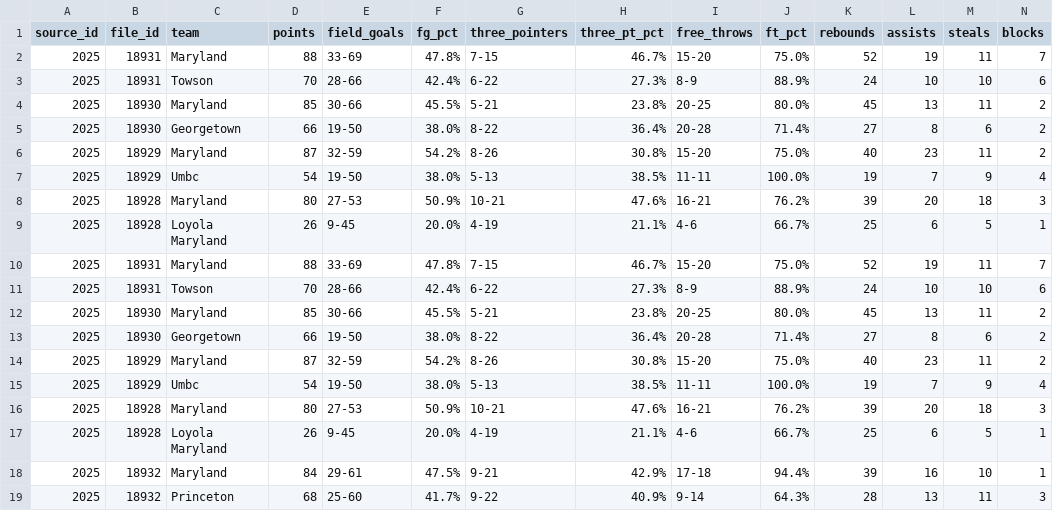
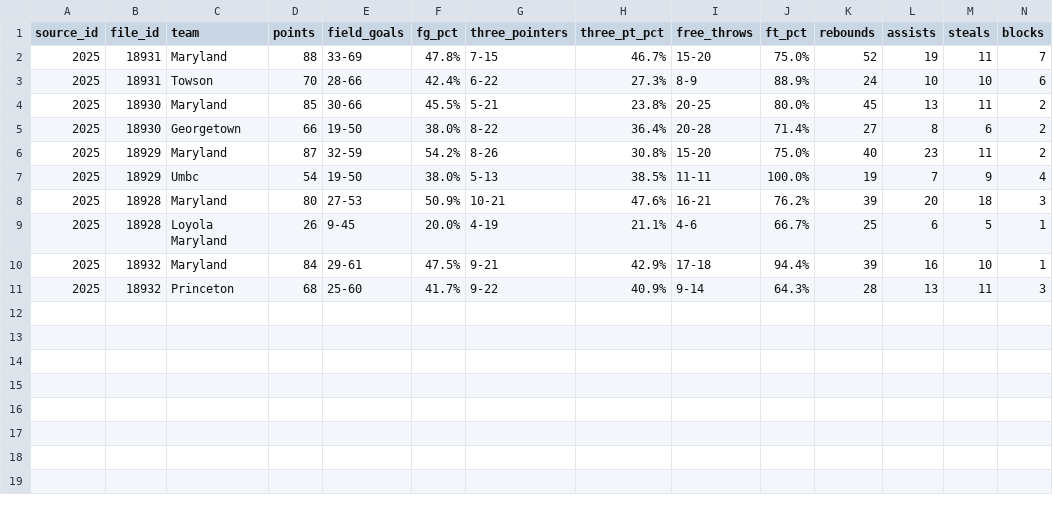
Before and after one commit to dwillis/umdwbb-data, a CSV file: 2025-26/team_totals.csv, drawn as a sheet; only a part is shown; rows hold the shown columns only; the diff names each change by its address in the sheet, - before the commit and + after, or states it on an @@ line.

```diff
--- a/2025-26/team_totals.csv
+++ b/2025-26/team_totals.csv
-row 10: 2025 | 18931 | Maryland | 88 | 33-69 | 47.8% | 7-15 | 46.7% | 15-20 | 75.0% | 52 | 19 | 11 | 7
-row 11: 2025 | 18931 | Towson | 70 | 28-66 | 42.4% | 6-22 | 27.3% | 8-9 | 88.9% | 24 | 10 | 10 | 6
-row 12: 2025 | 18930 | Maryland | 85 | 30-66 | 45.5% | 5-21 | 23.8% | 20-25 | 80.0% | 45 | 13 | 11 | 2
-row 13: 2025 | 18930 | Georgetown | 66 | 19-50 | 38.0% | 8-22 | 36.4% | 20-28 | 71.4% | 27 | 8 | 6 | 2
-row 14: 2025 | 18929 | Maryland | 87 | 32-59 | 54.2% | 8-26 | 30.8% | 15-20 | 75.0% | 40 | 23 | 11 | 2
-row 15: 2025 | 18929 | Umbc | 54 | 19-50 | 38.0% | 5-13 | 38.5% | 11-11 | 100.0% | 19 | 7 | 9 | 4
-row 16: 2025 | 18928 | Maryland | 80 | 27-53 | 50.9% | 10-21 | 47.6% | 16-21 | 76.2% | 39 | 20 | 18 | 3
-row 17: 2025 | 18928 | Loyola Maryland | 26 | 9-45 | 20.0% | 4-19 | 21.1% | 4-6 | 66.7% | 25 | 6 | 5 | 1
```
Also changed, not shown: 2016-17/player_stats.csv, 2022-23/player_stats.csv, 20 other files.
